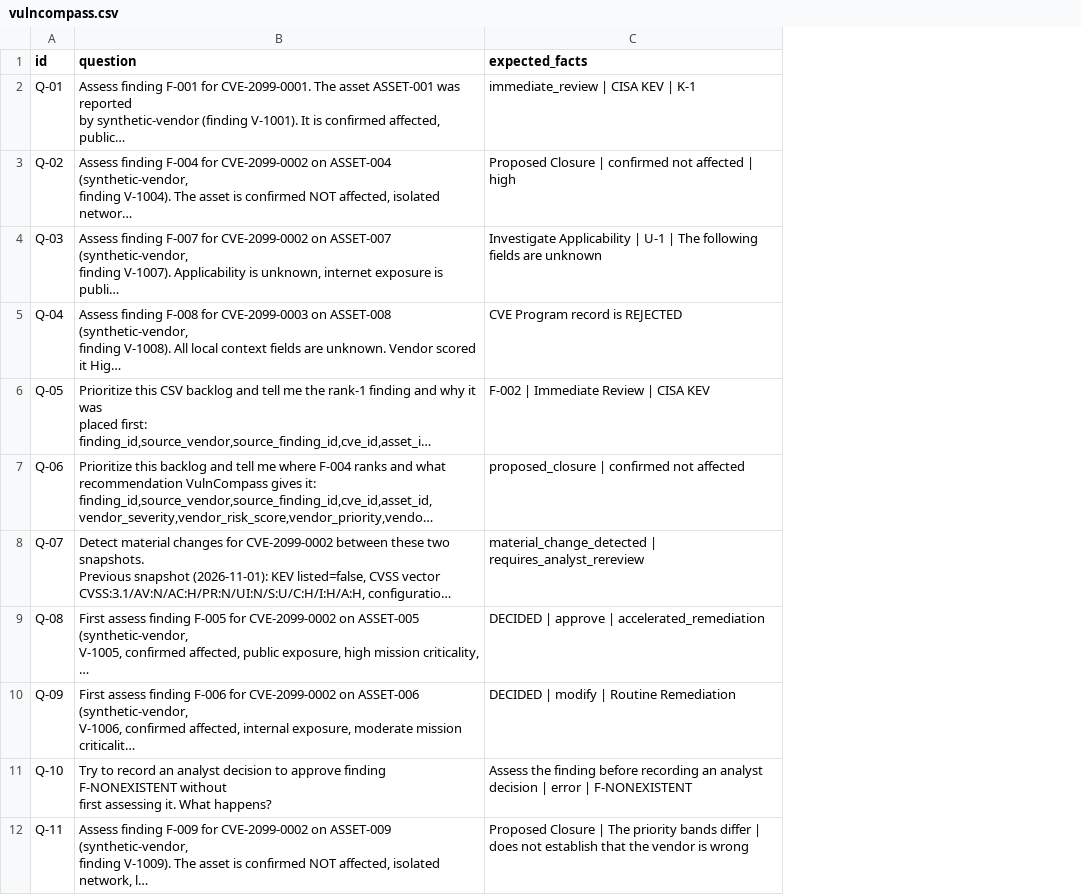
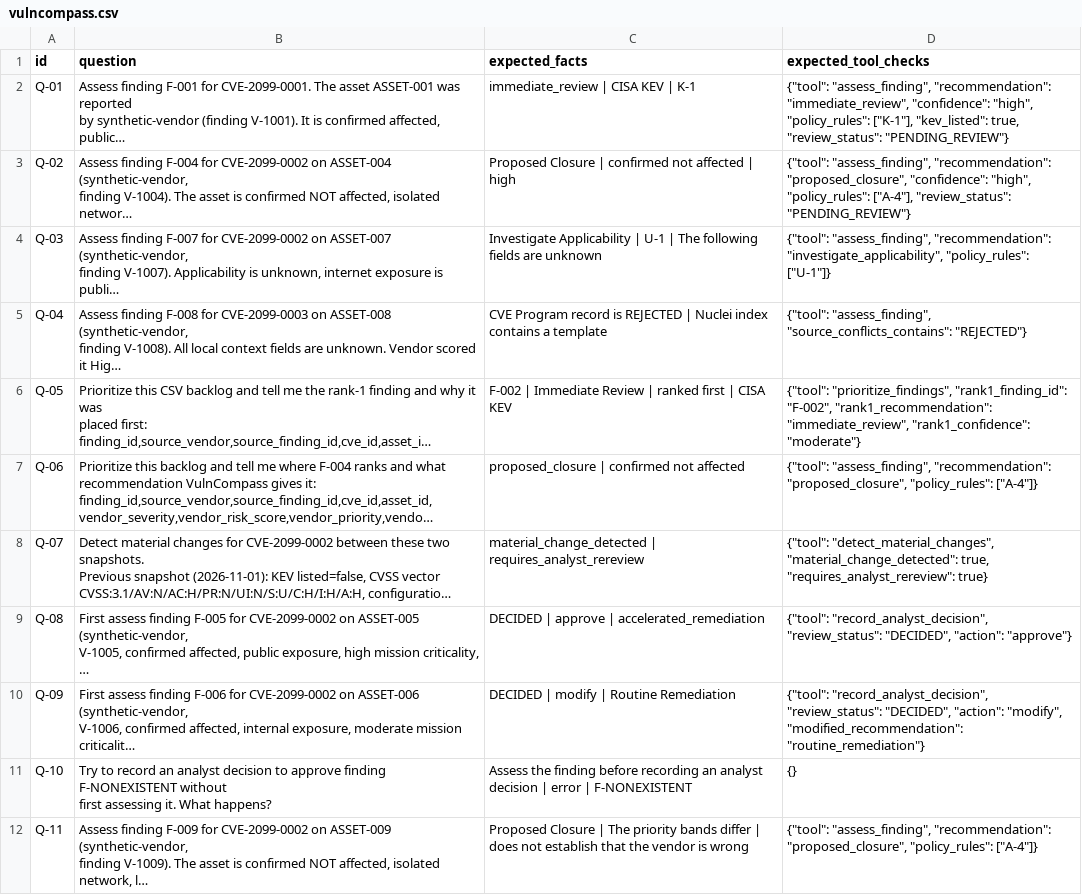
Before and after one commit to readalotl/vulncompass, a CSV file: eval/phoenix/datasets/vulncompass/vulncompass.csv, drawn as a sheet; only a part is shown; long unchanged cells end in …; the diff names each change by its address in the sheet, - before the commit and + after, or states it on an @@ line.

Commit message:
eval: deterministic tool-result gate; demote LLM judge to informational
Addresses the core issue: the LLM judge kept fabricating MISSING verdicts
for answers where every literal_matches was true. The fix is to grade
deterministic facts deterministically and use the LLM only for prose
fidelity.

judges/tool_result.py (new):
- Fetches raw MCP tool JSON from Phoenix span attributes.output.value
- Asserts structured fields with no LLM: recommendation, confidence,
  policy_rules, kev_listed, source_conflicts_contains, review_status,
  action, modified_recommendation, rank1_finding_id/recommendation/
  confidence, material_change_detected, requires_analyst_rereview
- Per-row checks driven by expected_tool_checks dict; empty dict = no-op
- Returns score=1 (all pass), 0 (any fail), -1 (span not found)

judges/fact_audit.py:
- Quote validation changed from exact case match to case-insensitive
  substring: quote.casefold() in answer.casefold()
- Retains quote_is_exact for auditing; adds quote_matches_ci field
- Fixes Q-11 'needs_review' status caused by capitalization mismatch
  between fact 'The priority bands differ' and answer 'the priority bands
  differ between the vendor and VulnCompass'

vulncompass.csv:
- Add expected_tool_checks column with per-row JSON (15 rows)
- Restore Q-04: 'Nuclei index contains a template' (was dropped to work
  around judge hallucination; now covered by source_conflicts_contains)
- Restore Q-05: 'ranked first' (was dropped; now covered by
  rank1_finding_id + rank1_recommendation + rank1_confidence checks)

datasets.yaml:
- Register expected_tool_checks_column; fix row count (10 → 15)

run_experiment.py:
- Load expected_tool_checks from CSV; fall back to empty dicts
- Run tool_result judge after scope, before LLM correctness
- New --fail-below-tool-checks flag (hard gate)
- New --skip-tool-checks flag
- --fail-below-correctness retained for backward compat but marked
  informational in help text
- Results table gains ToolChk column; summary line labels updated

eval.yml:
- Swap --fail-below-correctness for --fail-below-tool-checks (hard gate)
- workflow_dispatch input renamed fail_below_tool_checks, default 1.0
- Comment block updated to describe two-tier evaluation model

```diff
--- a/eval/phoenix/datasets/vulncompass/vulncompass.csv
+++ b/eval/phoenix/datasets/vulncompass/vulncompass.csv
+column D (expected_tool_checks), rows 2-12: {"tool": "assess_finding", "recommendation": "immediate_review", "confidence": "high", "policy_rules": ["K-1"], "kev_listed": true, "review_status": "PENDING_REVIEW"} | {"tool": "assess_finding", "recommendation": "proposed_closure", "confidence": "high", "policy_rules": ["A-4"], "review_status": "PENDING_REVIEW"} | {"tool": "assess_finding", "recommendation": "investigate_applicability", "policy_rules": ["U-1"]} | {"tool": "assess_finding", "source_conflicts_contains": "REJECTED"} | {"tool": "prioritize_findings", "rank1_finding_id": "F-002", "rank1_recommendation": "immediate_review", "rank1_confidence": "moderate"} | {"tool": "assess_finding", "recommendation": "proposed_closure", "policy_rules": ["A-4"]} | {"tool": "detect_material_changes", "material_change_detected": true, "requires_analyst_rereview": true} | {"tool": "record_analyst_decision", "review_status": "DECIDED", "action": "approve"} | {"tool": "record_analyst_decision", "review_status": "DECIDED", "action": "modify", "modified_recommendation": "routine_remediation"} | {} | {"tool": "assess_finding", "recommendation": "proposed_closure", "policy_rules": ["A-4"]}
-C5 (expected_facts): …is REJECTED
+C5 (expected_facts): …is REJECTED | Nuclei index contains a template
-C6 (expected_facts): F-002 | Immediate Review | CISA KEV
+C6 (expected_facts): F-002 | Immediate Review | ranked first | CISA KEV
```
Also changed, not shown: 5 other files.
